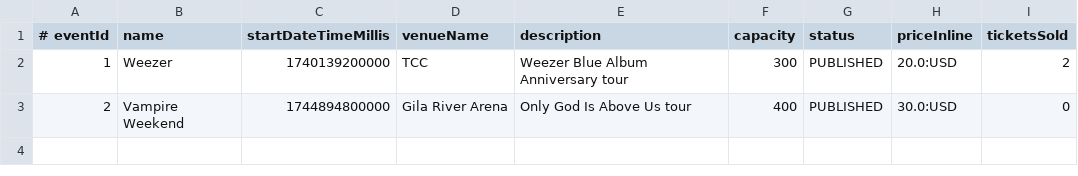
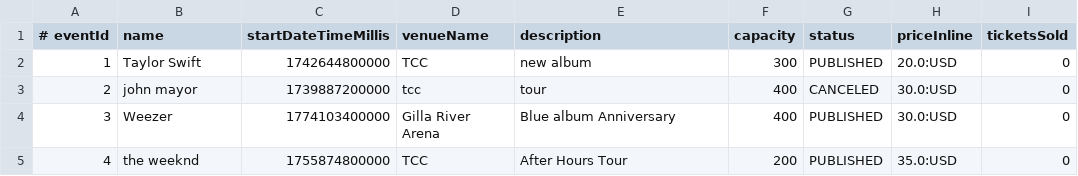
Before and after one commit to ToreyN/CTS, a CSV file: ConcertTicketingSystem/events.csv, drawn as a sheet.

```diff
--- a/ConcertTicketingSystem/events.csv
+++ b/ConcertTicketingSystem/events.csv
@@ -1,3 +1,5 @@
 # eventId,name,startDateTimeMillis,venueName,description,capacity,status,priceInline,ticketsSold
-1,Weezer,1740139200000,TCC,Weezer Blue Album Anniversary tour,300,PUBLISHED,20.0:USD,2
-2,Vampire Weekend,1744894800000,Gila River Arena,Only God Is Above Us tour,400,PUBLISHED,30.0:USD,0
+1,Taylor Swift,1742644800000,TCC,new album,300,PUBLISHED,20.0:USD,0
+2,john mayor,1739887200000,tcc,tour,400,CANCELED,30.0:USD,0
+3,Weezer,1774103400000,Gilla River Arena,Blue album Anniversary,400,PUBLISHED,30.0:USD,0
+4,the weeknd,1755874800000,TCC,After Hours Tour,200,PUBLISHED,35.0:USD,0
```
Also changed, not shown: ConcertTicketingSystem/users.csv, 24 other files.
